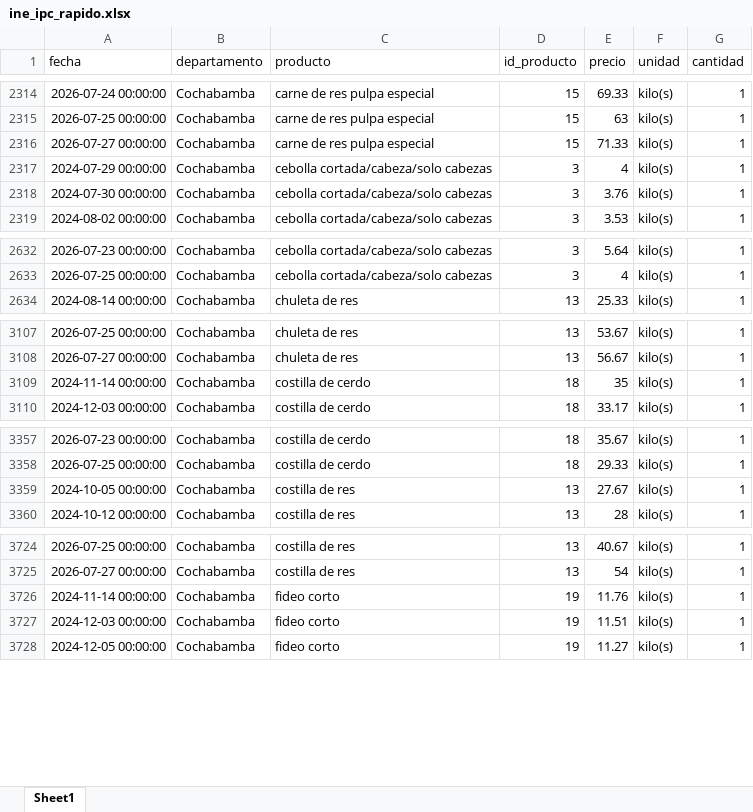
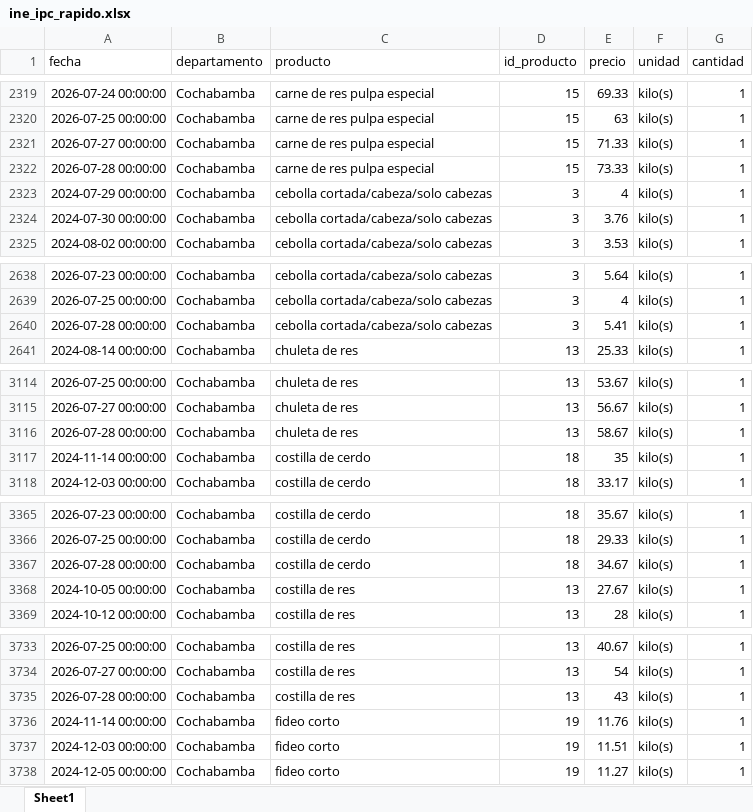
Before and after one commit to mauforonda/indicadores_inflacion, an Excel workbook: ine_ipc_rapido.xlsx, sheet Sheet1, drawn as a sheet; only a part is shown, gaps mark what is left out; values as stored, in another font and other column widths than the file's, no borders; the diff covers the shown part only; the diff names each change by its address in the sheet, - before the commit and + after, or states it on an @@ line.

```diff
--- a/ine_ipc_rapido.xlsx (sheet Sheet1)
+++ b/ine_ipc_rapido.xlsx (sheet Sheet1)
+row 2322: 2026-07-28 00:00:00 | Cochabamba | carne de res pulpa especial | 15 | 73.33 | kilo(s) | 1
+row 2640: 2026-07-28 00:00:00 | Cochabamba | cebolla cortada/cabeza/solo cabezas | 3 | 5.41 | kilo(s) | 1
+row 3116: 2026-07-28 00:00:00 | Cochabamba | chuleta de res | 13 | 58.67 | kilo(s) | 1
+row 3367: 2026-07-28 00:00:00 | Cochabamba | costilla de cerdo | 18 | 34.67 | kilo(s) | 1
+row 3735: 2026-07-28 00:00:00 | Cochabamba | costilla de res | 13 | 43 | kilo(s) | 1
```
Also changed, not shown: 33 added rows and 3 moved rows elsewhere in this sheet, 1 other file.
